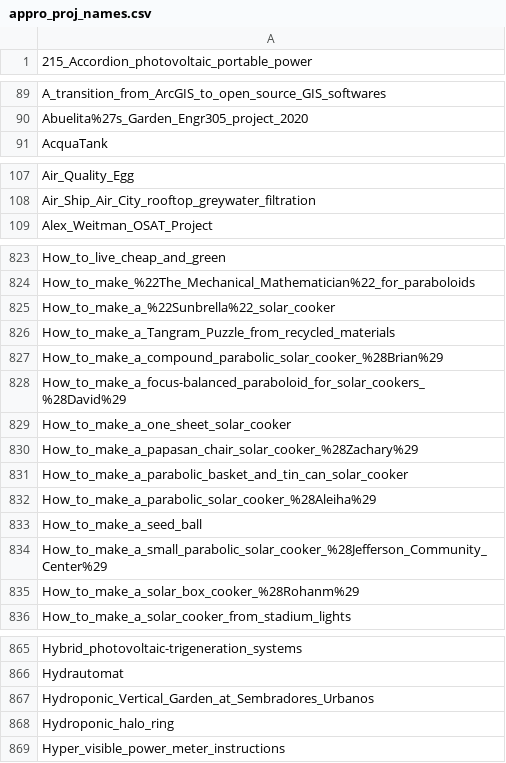
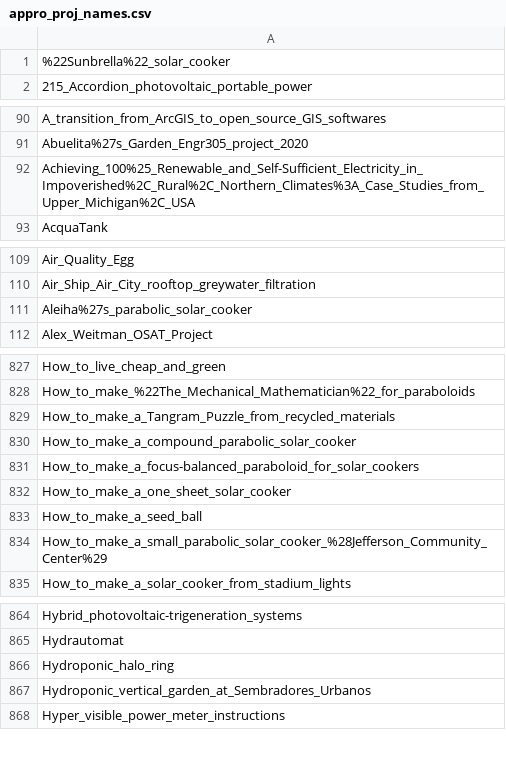
Before and after one commit to OPEN-NEXT/LOSH-Appropedia-Scraper, a CSV file: appro_proj_names.csv, drawn as a sheet; only a part is shown, gaps mark what is left out; the diff covers the shown part only.

```diff
--- a/appro_proj_names.csv
+++ b/appro_proj_names.csv
@@ -1 +1,2 @@
+%22Sunbrella%22_solar_cooker
 215_Accordion_photovoltaic_portable_power
@@ -90,2 +91,3 @@ A_transition_from_ArcGIS_to_open_source_GIS_softwares
 Abuelita%27s_Garden_Engr305_project_2020
+Achieving_100%25_Renewable_and_Self-Sufficient_Electricity_in_Impoverished%2C_Rural%2C_Northern_Climates%3A_Case_Studies_from_Upper_Michigan%2C_USA
 AcquaTank
@@ -108,2 +110,3 @@ Air_Quality_Egg
 Air_Ship_Air_City_rooftop_greywater_filtration
+Aleiha%27s_parabolic_solar_cooker
 Alex_Weitman_OSAT_Project
@@ -824,13 +828,8 @@ How_to_live_cheap_and_green
 How_to_make_%22The_Mechanical_Mathematician%22_for_paraboloids
-How_to_make_a_%22Sunbrella%22_solar_cooker
 How_to_make_a_Tangram_Puzzle_from_recycled_materials
-How_to_make_a_compound_parabolic_solar_cooker_%28Brian%29
-How_to_make_a_focus-balanced_paraboloid_for_solar_cookers_%28David%29
+How_to_make_a_compound_parabolic_solar_cooker
+How_to_make_a_focus-balanced_paraboloid_for_solar_cookers
 How_to_make_a_one_sheet_solar_cooker
-How_to_make_a_papasan_chair_solar_cooker_%28Zachary%29
-How_to_make_a_parabolic_basket_and_tin_can_solar_cooker
-How_to_make_a_parabolic_solar_cooker_%28Aleiha%29
 How_to_make_a_seed_ball
 How_to_make_a_small_parabolic_solar_cooker_%28Jefferson_Community_Center%29
-How_to_make_a_solar_box_cooker_%28Rohanm%29
 How_to_make_a_solar_cooker_from_stadium_lights
@@ -866,4 +865,4 @@ Hybrid_photovoltaic-trigeneration_systems
 Hydrautomat
-Hydroponic_Vertical_Garden_at_Sembradores_Urbanos
 Hydroponic_halo_ring
+Hydroponic_vertical_garden_at_Sembradores_Urbanos
 Hyper_visible_power_meter_instructions
```
Also changed, not shown: 6 added rows, 2 removed rows and 1 edited cell elsewhere in this file, appro_yaml_urls.csv, 1 other file.
